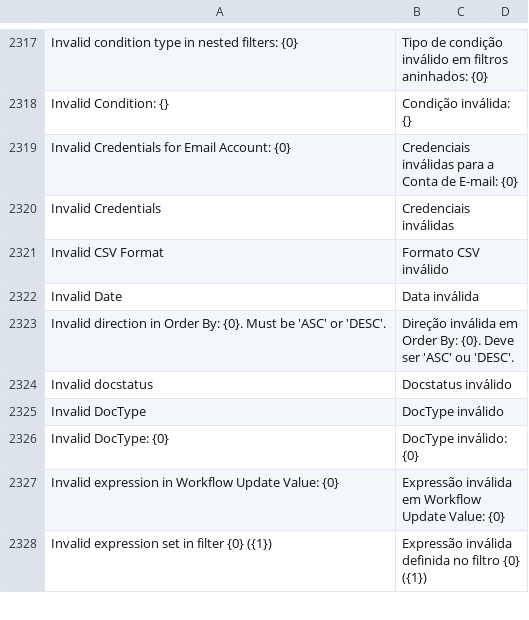
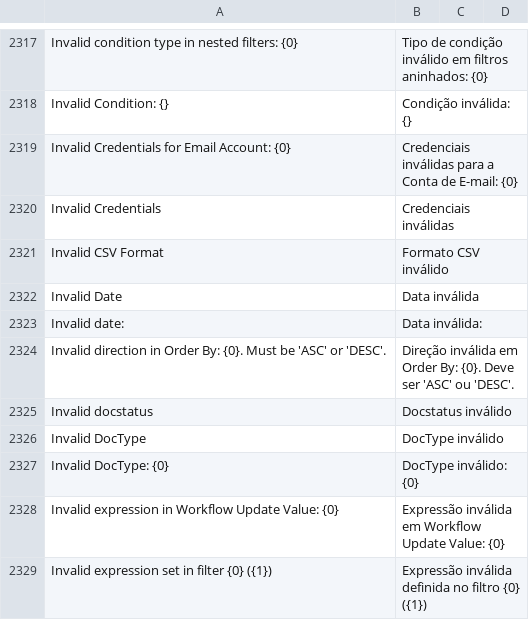
Before and after one commit to sistemasepic/frappe, a CSV file: frappe/translations/pt-BR.csv, drawn as a sheet; only a part is shown, gaps mark what is left out; the diff names each change by its address in the sheet, - before the commit and + after, or states it on an @@ line.

```diff
--- a/frappe/translations/pt-BR.csv
+++ b/frappe/translations/pt-BR.csv
+row 2323: Invalid date: | Data inválida:
```
Also changed, not shown: 3 other files.
